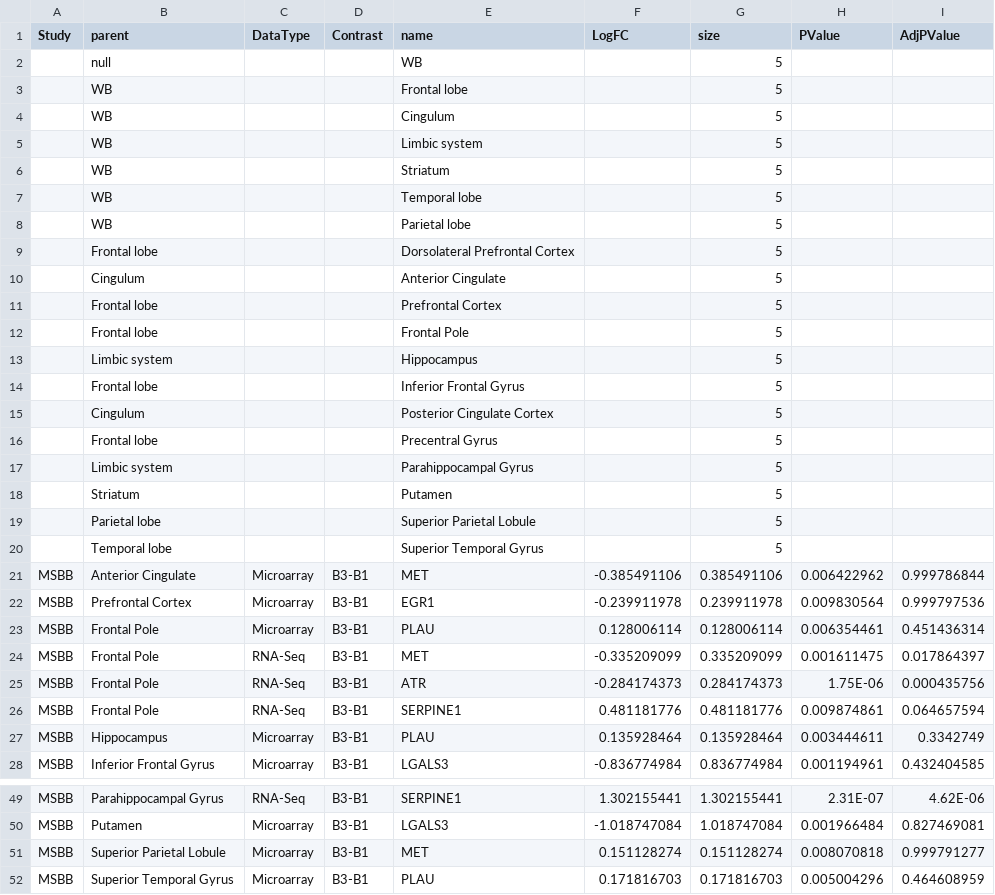
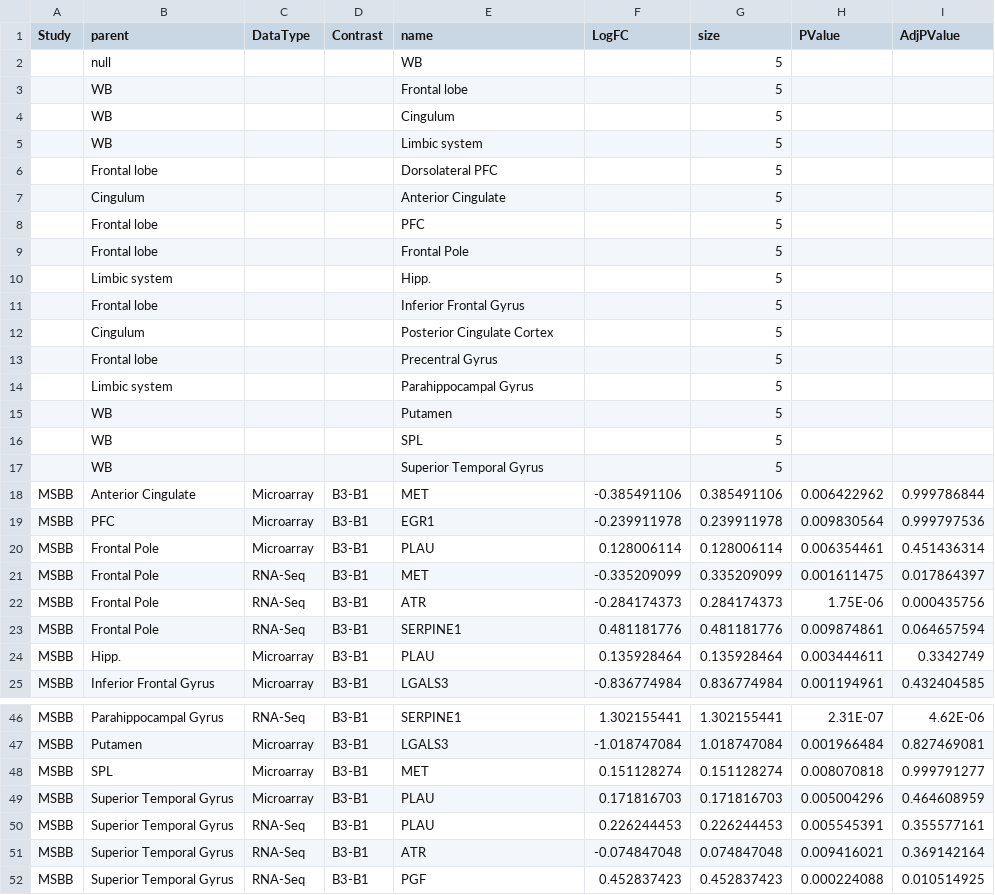
Before and after one commit to mindinformatics/datalens, a CSV file: sites/all/themes/scf_theme/BubbleChart/genes-hypoxia-B3-B1.csv, drawn as a sheet; only a part is shown, gaps mark what is left out; the shorter side is filled out with more unchanged rows; the diff covers the shown part only.

Commit message:
Reformatting of Bennet B2-B1 dataset for bubble chart

```diff
--- a/sites/all/themes/scf_theme/BubbleChart/genes-hypoxia-B3-B1.csv
+++ b/sites/all/themes/scf_theme/BubbleChart/genes-hypoxia-B3-B1.csv
@@ -5,10 +5,7 @@ Study,parent,DataType,Contrast,name,LogFC,size,PValue,AdjPValue
 ,WB,,,Limbic system,,5,,
-,WB,,,Striatum,,5,,
-,WB,,,Temporal lobe,,5,,
-,WB,,,Parietal lobe,,5,,
-,Frontal lobe,,,Dorsolateral Prefrontal Cortex,,5,,
+,Frontal lobe,,,Dorsolateral PFC,,5,,
 ,Cingulum,,,Anterior Cingulate,,5,,
-,Frontal lobe,,,Prefrontal Cortex,,5,,
+,Frontal lobe,,,PFC,,5,,
 ,Frontal lobe,,,Frontal Pole,,5,,
-,Limbic system,,,Hippocampus,,5,,
+,Limbic system,,,Hipp.,,5,,
 ,Frontal lobe,,,Inferior Frontal Gyrus,,5,,
@@ -17,7 +14,7 @@ Study,parent,DataType,Contrast,name,LogFC,size,PValue,AdjPValue
 ,Limbic system,,,Parahippocampal Gyrus,,5,,
-,Striatum,,,Putamen,,5,,
-,Parietal lobe,,,Superior Parietal Lobule,,5,,
-,Temporal lobe,,,Superior Temporal Gyrus,,5,,
+,WB,,,Putamen,,5,,
+,WB,,,SPL,,5,,
+,WB,,,Superior Temporal Gyrus,,5,,
 MSBB,Anterior Cingulate,Microarray,B3-B1,MET,-0.385491106,0.385491106,0.006422962,0.999786844
-MSBB,Prefrontal Cortex,Microarray,B3-B1,EGR1,-0.239911978,0.239911978,0.009830564,0.999797536
+MSBB,PFC,Microarray,B3-B1,EGR1,-0.239911978,0.239911978,0.009830564,0.999797536
 MSBB,Frontal Pole,Microarray,B3-B1,PLAU,0.128006114,0.128006114,0.006354461,0.451436314
@@ -26,3 +23,3 @@ MSBB,Frontal Pole,RNA-Seq,B3-B1,ATR,-0.284174373,0.284174373,1.75E-06,0.00043575
 MSBB,Frontal Pole,RNA-Seq,B3-B1,SERPINE1,0.481181776,0.481181776,0.009874861,0.064657594
-MSBB,Hippocampus,Microarray,B3-B1,PLAU,0.135928464,0.135928464,0.003444611,0.3342749
+MSBB,Hipp.,Microarray,B3-B1,PLAU,0.135928464,0.135928464,0.003444611,0.3342749
 MSBB,Inferior Frontal Gyrus,Microarray,B3-B1,LGALS3,-0.836774984,0.836774984,0.001194961,0.432404585
@@ -50,3 +47,3 @@ MSBB,Parahippocampal Gyrus,RNA-Seq,B3-B1,SERPINE1,1.302155441,1.302155441,2.31E-
 MSBB,Putamen,Microarray,B3-B1,LGALS3,-1.018747084,1.018747084,0.001966484,0.827469081
-MSBB,Superior Parietal Lobule,Microarray,B3-B1,MET,0.151128274,0.151128274,0.008070818,0.999791277
+MSBB,SPL,Microarray,B3-B1,MET,0.151128274,0.151128274,0.008070818,0.999791277
 MSBB,Superior Temporal Gyrus,Microarray,B3-B1,PLAU,0.171816703,0.171816703,0.005004296,0.464608959
```
Also changed, not shown: 4 edited cells elsewhere in this file.
